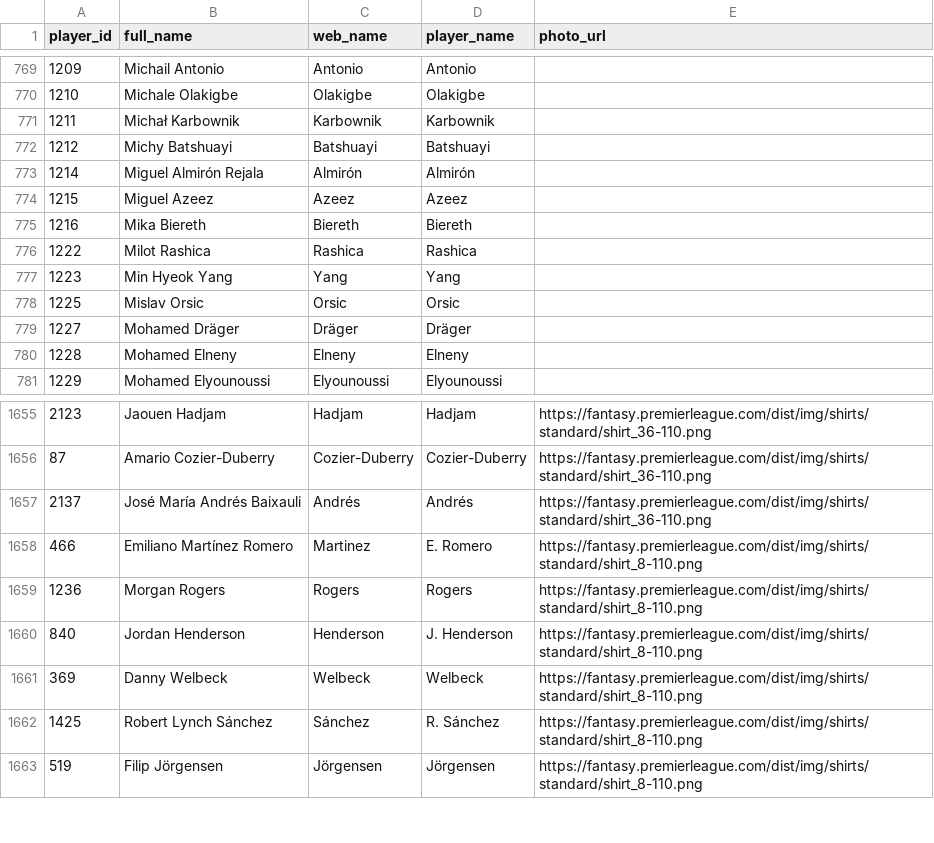
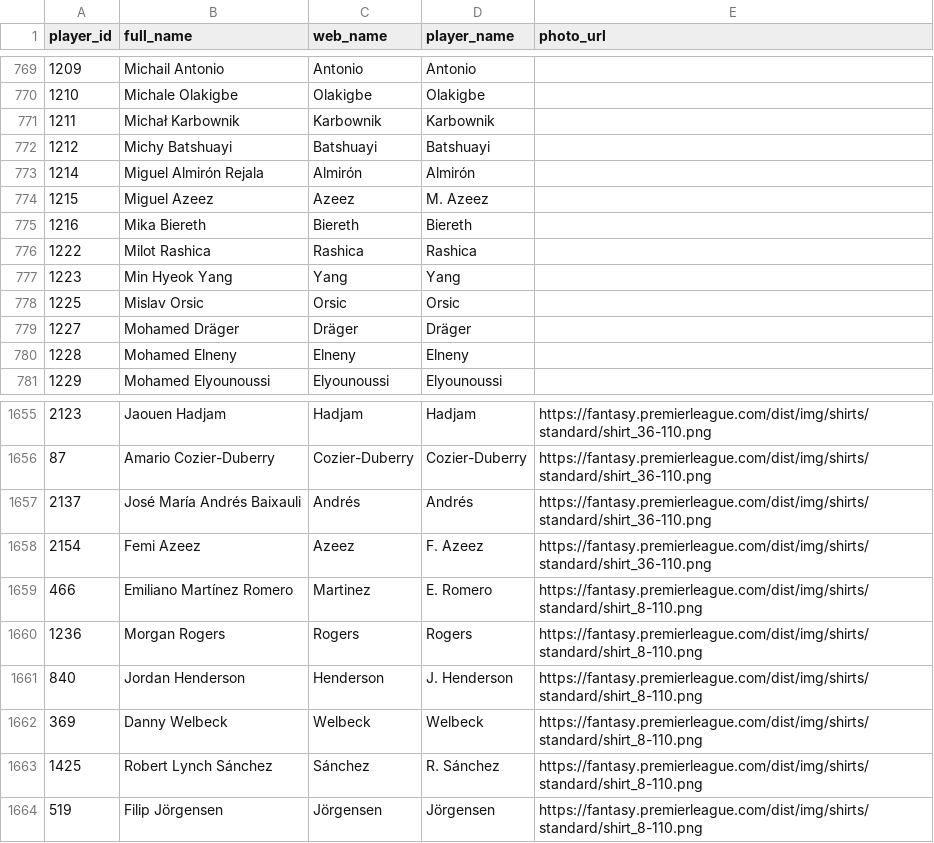
Before and after one commit to FabianMyrvang/FPL-Analytics, a CSV file: FPL_DATA/player_dim.csv, drawn as a sheet; only a part is shown, gaps mark what is left out.

```diff
--- a/FPL_DATA/player_dim.csv
+++ b/FPL_DATA/player_dim.csv
@@ -773,3 +773,3 @@ player_id,full_name,web_name,player_name,photo_url
 1214,Miguel Almirón Rejala,Almirón,Almirón,
-1215,Miguel Azeez,Azeez,Azeez,
+1215,Miguel Azeez,Azeez,M. Azeez,
 1216,Mika Biereth,Biereth,Biereth,
@@ -1657,2 +1657,3 @@ player_id,full_name,web_name,player_name,photo_url
 2137,José María Andrés Baixauli,Andrés,Andrés,https://fantasy.premierleague.com/dist/img/shirts/standard/shirt_36-110.png
+2154,Femi Azeez,Azeez,F. Azeez,https://fantasy.premierleague.com/dist/img/shirts/standard/shirt_36-110.png
 466,Emiliano Martínez Romero,Martinez,E. Romero,https://fantasy.premierleague.com/dist/img/shirts/standard/shirt_8-110.png
```
Also changed, not shown: FPL_DATA/elo_fixture_fact.csv, FPL_DATA/player_next_fixtures.csv, 1 other file.
